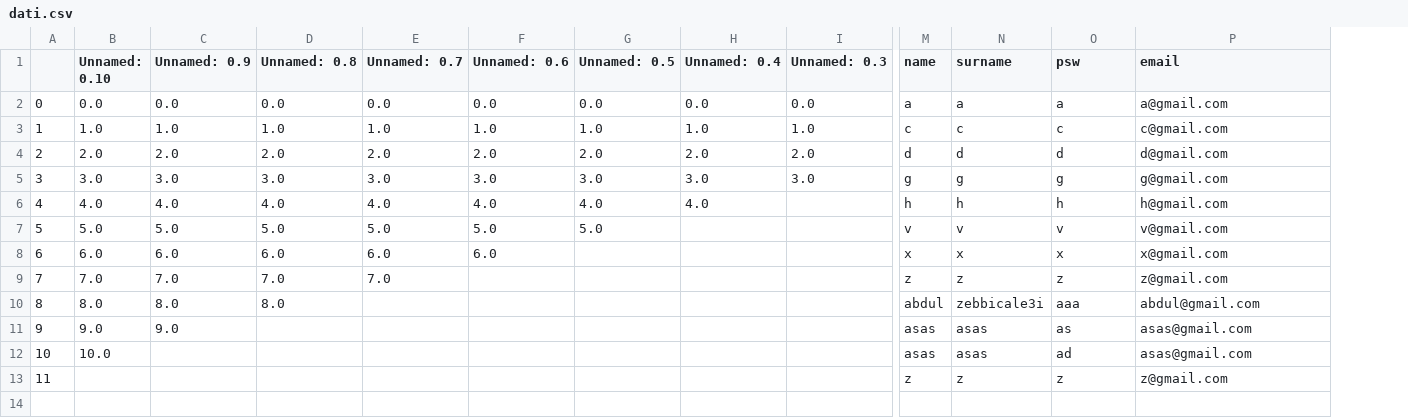
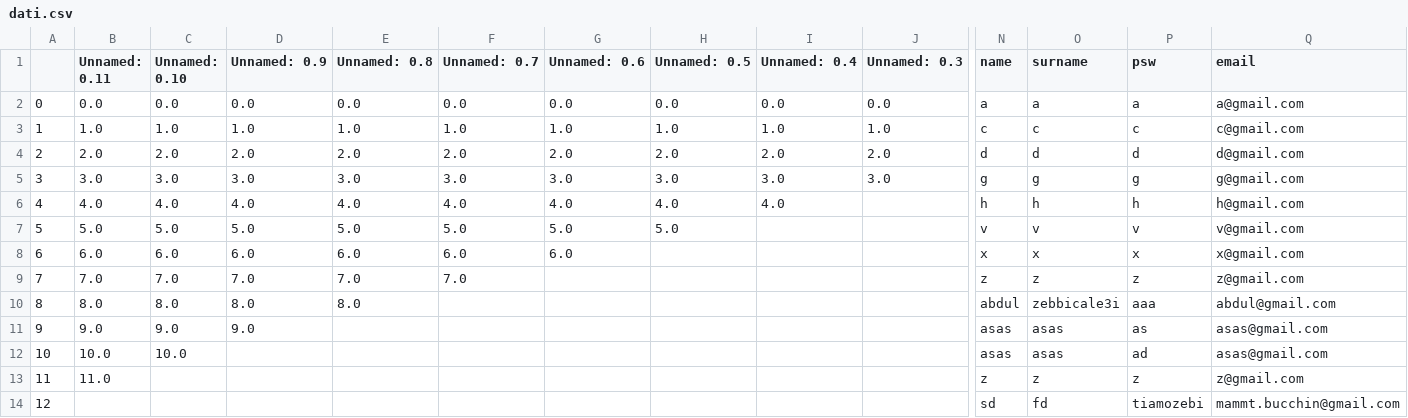
Before and after one commit to el-allami/paginaweb-flask, a CSV file: static/file/dati.csv, drawn as a sheet; only a part is shown, gaps mark what is left out; rows hold the shown columns only; the diff names each change by its address in the sheet, - before the commit and + after, or states it on an @@ line.

```diff
--- a/static/file/dati.csv
+++ b/static/file/dati.csv
+column B (Unnamed: 0.11), rows 2-13: 0.0 | 1.0 | 2.0 | 3.0 | 4.0 | 5.0 | 6.0 | 7.0 | 8.0 | 9.0 | 10.0 | 11.0
+row 14: 12 |  |  |  |  |  |  |  |  |  | sd | fd | tiamozebi | mammt.bucchin@gmail.com
```
Also changed, not shown: static/file/ginocchiere.csv.
